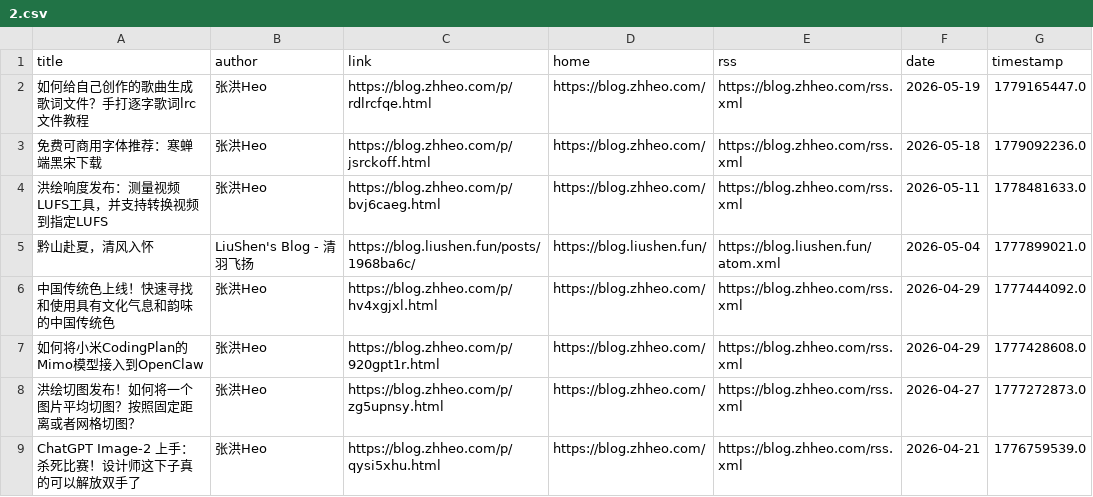
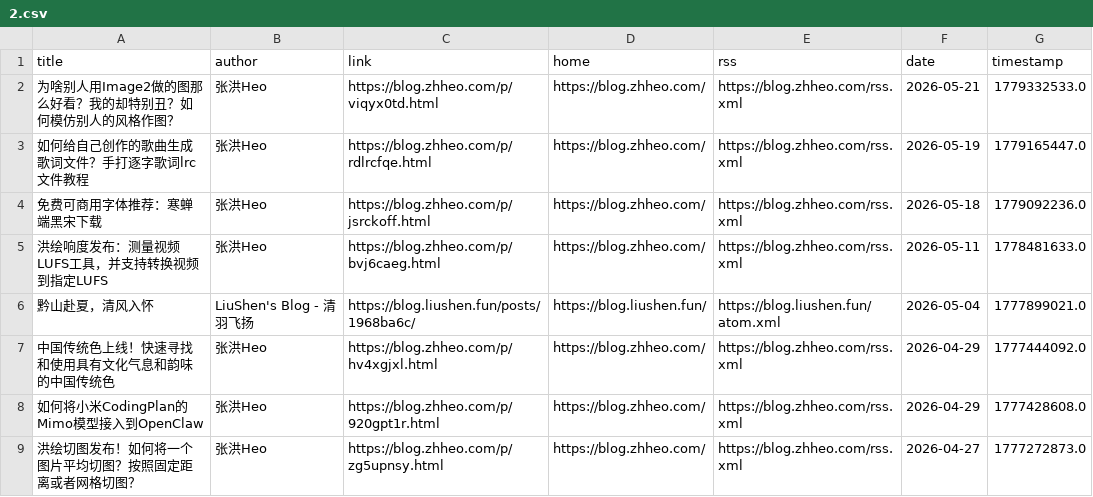
Before and after one commit to Moretti815/rssblog-source, a CSV file: user/0/all/2.csv, drawn as a sheet; only a part is shown; the shorter side is filled out with more unchanged rows.

```diff
--- a/user/0/all/2.csv
+++ b/user/0/all/2.csv
@@ -1,2 +1,3 @@
 title,author,link,home,rss,date,timestamp
+为啥别人用Image2做的图那么好看？我的却特别丑？如何模仿别人的风格作图？,张洪Heo,https://blog.zhheo.com/p/viqyx0td.html,https://blog.zhheo.com/,https://blog.zhheo.com/rss.xml,2026-05-21,1779332533.0
 如何给自己创作的歌曲生成歌词文件？手打逐字歌词lrc文件教程,张洪Heo,https://blog.zhheo.com/p/rdlrcfqe.html,https://blog.zhheo.com/,https://blog.zhheo.com/rss.xml,2026-05-19,1779165447.0
```
Also changed, not shown: all/12.csv, all/3.csv, 44 other files.
